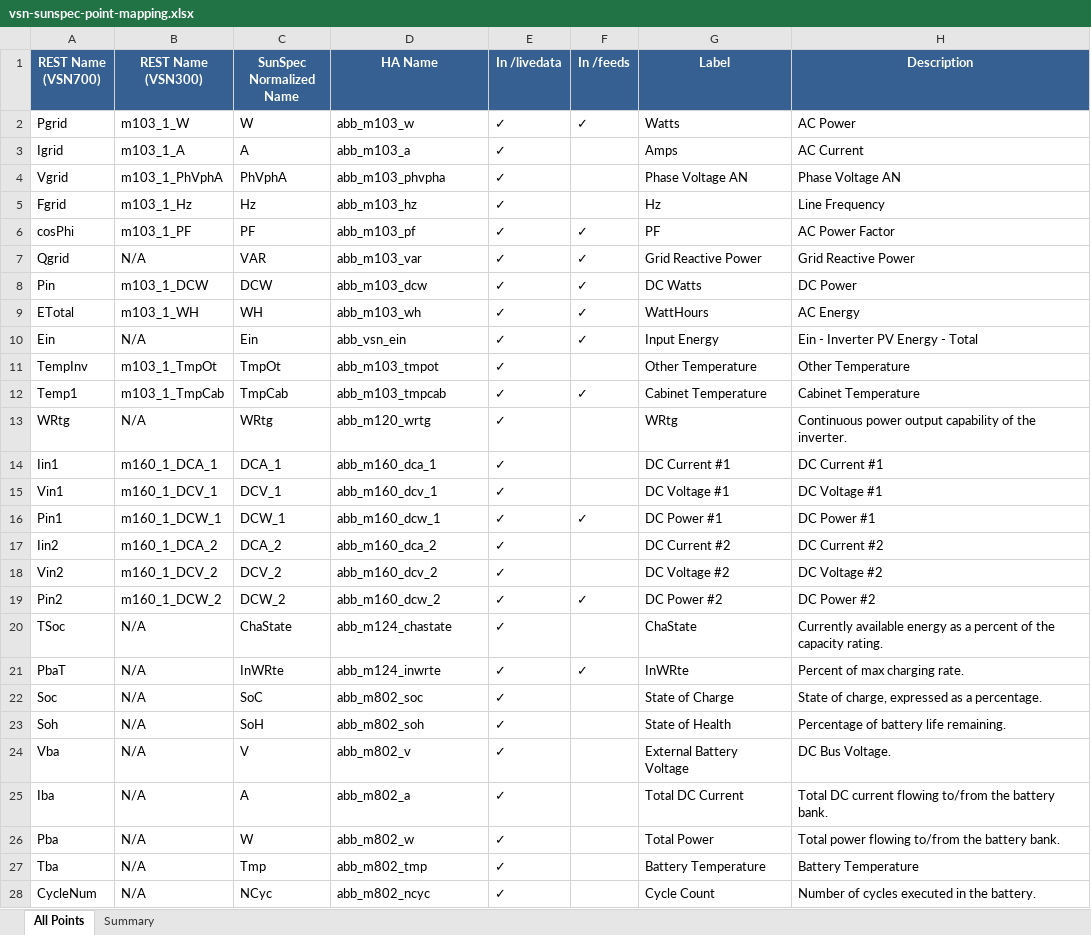
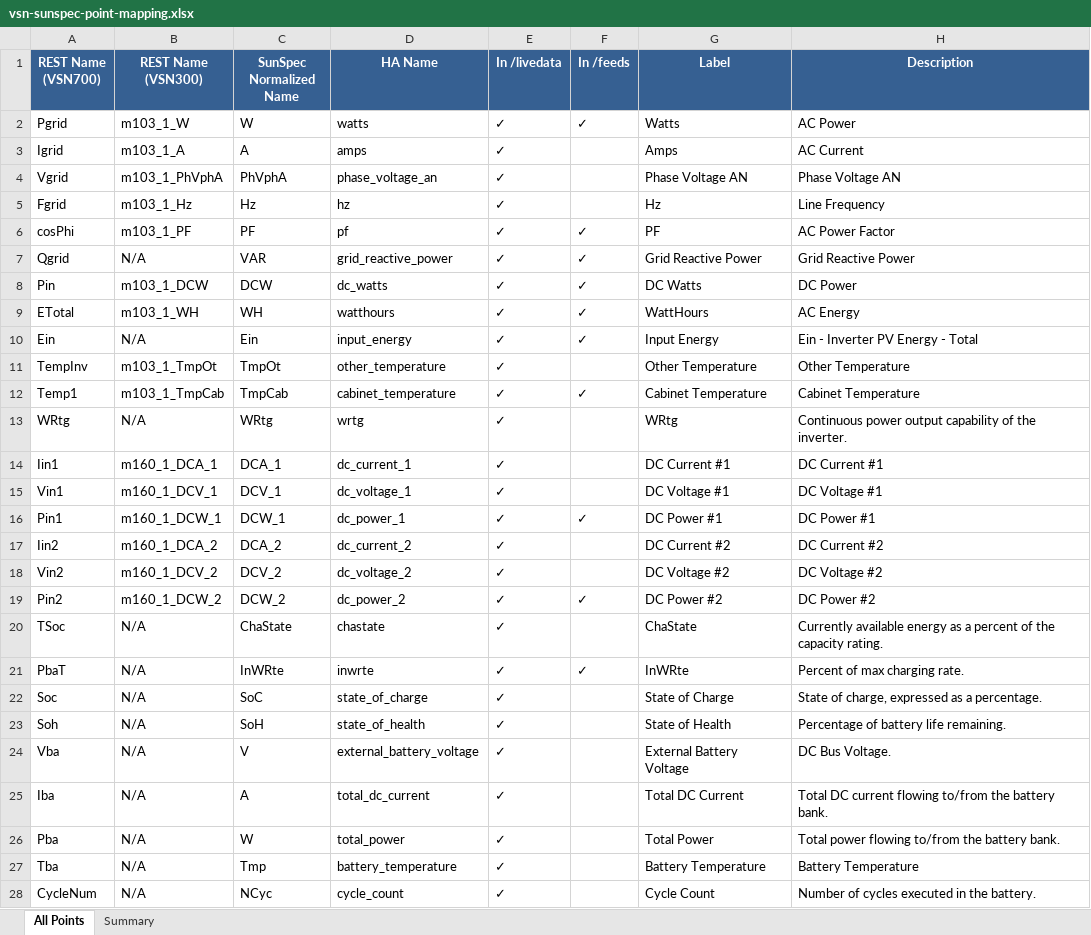
Before and after one commit to alexdelprete/ha-abb-fimer-pvi-vsn-rest, an Excel workbook: docs/vsn-sunspec-point-mapping.xlsx, sheet All Points, drawn as a sheet; only a part is shown; values as stored, in another font and other column widths than the file's, no borders; the diff covers the shown part only; the diff names each change by its address in the sheet, - before the commit and + after, or states it on an @@ line.

```diff
--- a/docs/vsn-sunspec-point-mapping.xlsx (sheet All Points)
+++ b/docs/vsn-sunspec-point-mapping.xlsx (sheet All Points)
-D2 (HA Name): abb_m103_w
+D2 (HA Name): watts
-D3 (HA Name): abb_m103_a
+D3 (HA Name): amps
-D4 (HA Name): abb_m103_phvpha
+D4 (HA Name): phase_voltage_an
-D5 (HA Name): abb_m103_hz
+D5 (HA Name): hz
-D6 (HA Name): abb_m103_pf
+D6 (HA Name): pf
-D7 (HA Name): abb_m103_var
+D7 (HA Name): grid_reactive_power
-D8 (HA Name): abb_m103_dcw
+D8 (HA Name): dc_watts
-D9 (HA Name): abb_m103_wh
+D9 (HA Name): watthours
-D10 (HA Name): abb_vsn_ein
+D10 (HA Name): input_energy
-D11 (HA Name): abb_m103_tmpot
+D11 (HA Name): other_temperature
-D12 (HA Name): abb_m103_tmpcab
+D12 (HA Name): cabinet_temperature
-D13 (HA Name): abb_m120_wrtg
+D13 (HA Name): wrtg
-D14 (HA Name): abb_m160_dca_1
+D14 (HA Name): dc_current_1
-D15 (HA Name): abb_m160_dcv_1
+D15 (HA Name): dc_voltage_1
-D16 (HA Name): abb_m160_dcw_1
+D16 (HA Name): dc_power_1
-D17 (HA Name): abb_m160_dca_2
+D17 (HA Name): dc_current_2
-D18 (HA Name): abb_m160_dcv_2
+D18 (HA Name): dc_voltage_2
-D19 (HA Name): abb_m160_dcw_2
+D19 (HA Name): dc_power_2
-D20 (HA Name): abb_m124_chastate
+D20 (HA Name): chastate
-D21 (HA Name): abb_m124_inwrte
+D21 (HA Name): inwrte
-D22 (HA Name): abb_m802_soc
+D22 (HA Name): state_of_charge
-D23 (HA Name): abb_m802_soh
+D23 (HA Name): state_of_health
-D24 (HA Name): abb_m802_v
+D24 (HA Name): external_battery_voltage
-D25 (HA Name): abb_m802_a
+D25 (HA Name): total_dc_current
-D26 (HA Name): abb_m802_w
+D26 (HA Name): total_power
-D27 (HA Name): abb_m802_tmp
+D27 (HA Name): battery_temperature
-D28 (HA Name): abb_m802_ncyc
+D28 (HA Name): cycle_count
```
Also changed, not shown: 250 edited cells elsewhere in this sheet, 4 other files.
